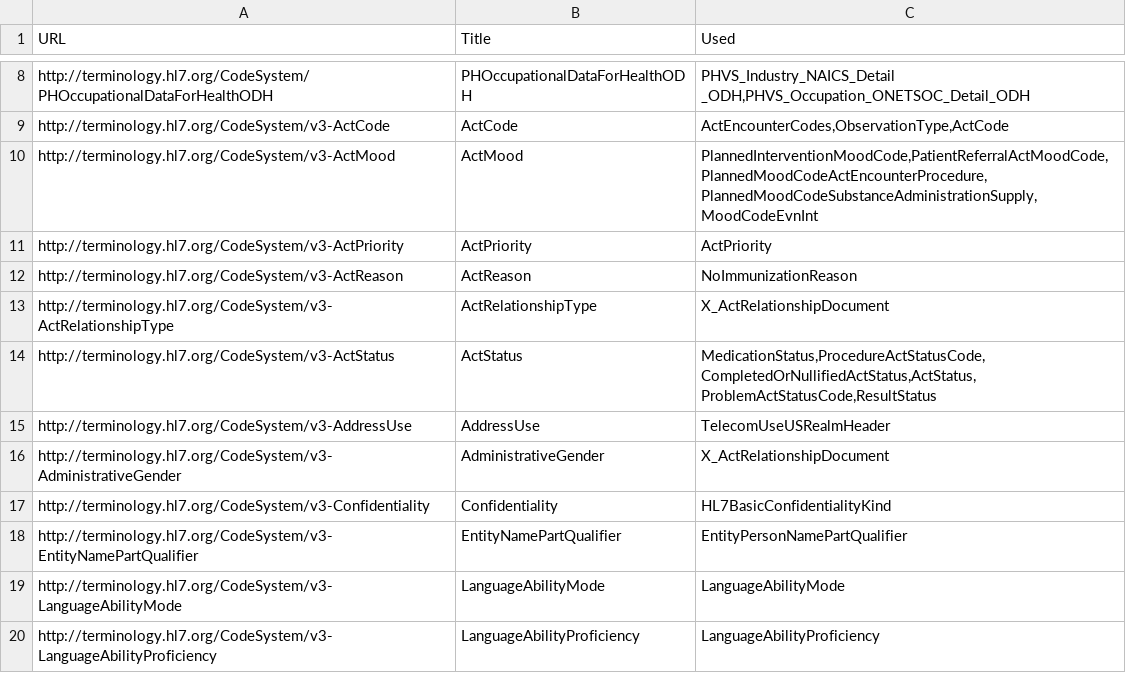
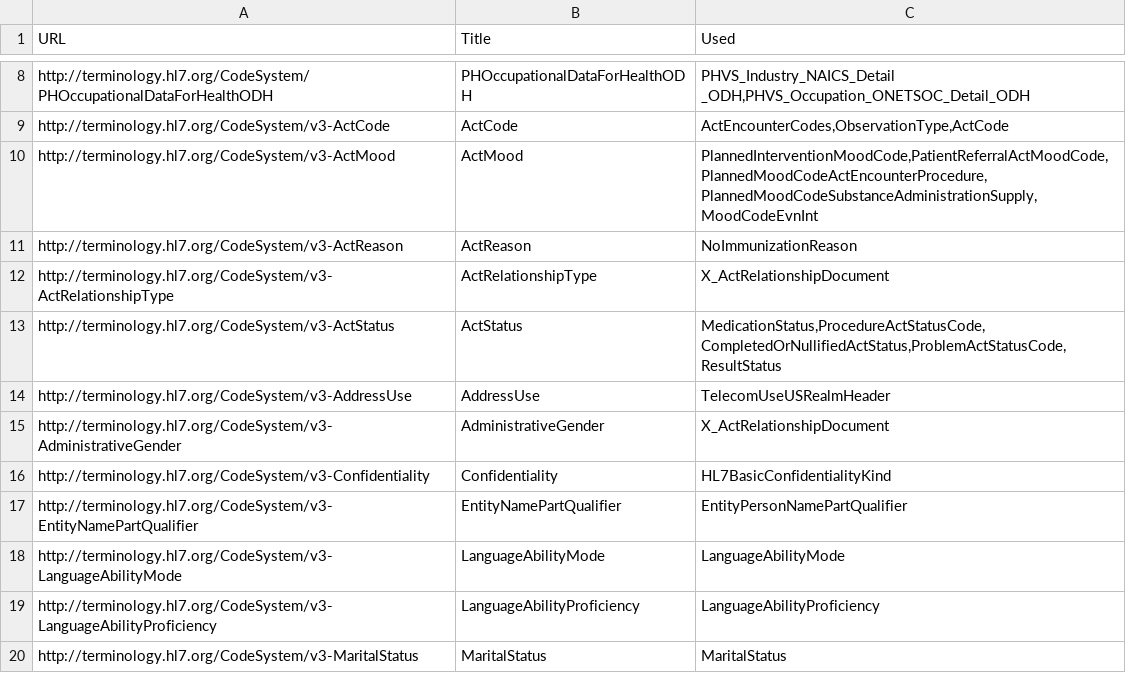
Before and after one commit to HL7/CDA-ccda, a CSV file: input/data/codesystem-filtered.csv, drawn as a sheet; only a part is shown, gaps mark what is left out; the shorter side is filled out with more unchanged rows.

```diff
--- a/input/data/codesystem-filtered.csv
+++ b/input/data/codesystem-filtered.csv
@@ -10,6 +10,5 @@ http://terminology.hl7.org/CodeSystem/v3-ActCode,ActCode,"ActEncounterCodes,Obse
 http://terminology.hl7.org/CodeSystem/v3-ActMood,ActMood,"PlannedInterventionMoodCode,PatientReferralActMoodCode,PlannedMoodCodeActEncounterProcedure,PlannedMoodCodeSubstanceAdministrationSupply,MoodCodeEvnInt"
-http://terminology.hl7.org/CodeSystem/v3-ActPriority,ActPriority,"ActPriority"
 http://terminology.hl7.org/CodeSystem/v3-ActReason,ActReason,"NoImmunizationReason"
 http://terminology.hl7.org/CodeSystem/v3-ActRelationshipType,ActRelationshipType,"X_ActRelationshipDocument"
-http://terminology.hl7.org/CodeSystem/v3-ActStatus,ActStatus,"MedicationStatus,ProcedureActStatusCode,CompletedOrNullifiedActStatus,ActStatus,ProblemActStatusCode,ResultStatus"
+http://terminology.hl7.org/CodeSystem/v3-ActStatus,ActStatus,"MedicationStatus,ProcedureActStatusCode,CompletedOrNullifiedActStatus,ProblemActStatusCode,ResultStatus"
 http://terminology.hl7.org/CodeSystem/v3-AddressUse,AddressUse,"TelecomUseUSRealmHeader"
```
Also changed, not shown: 5 other files.
